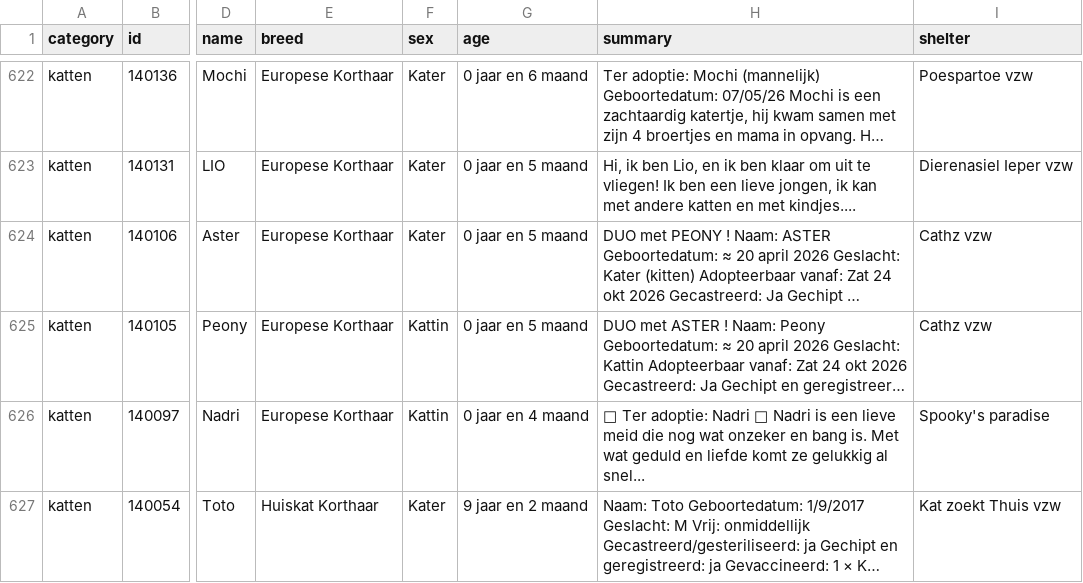
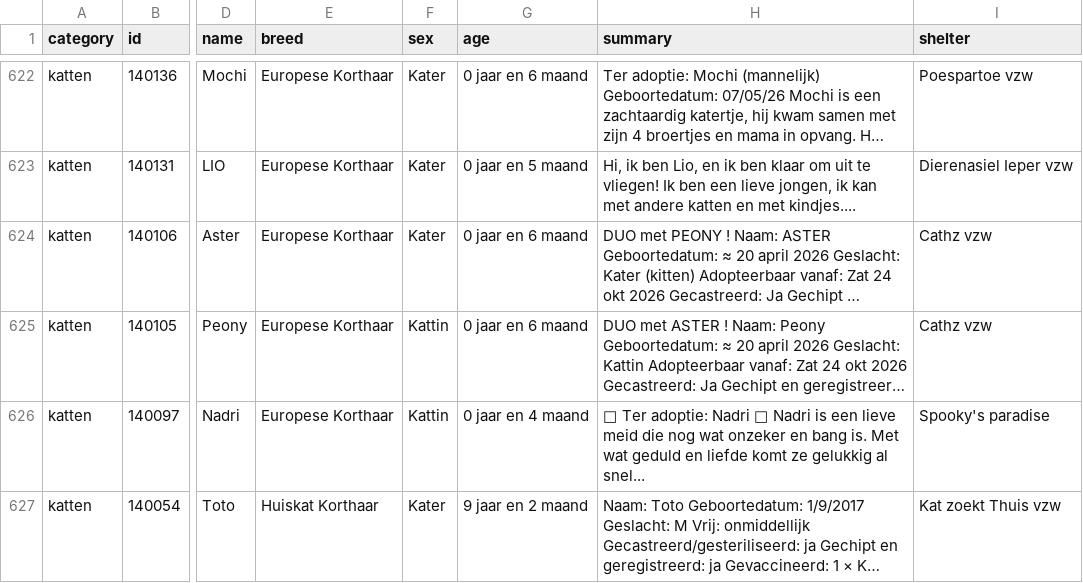
Before and after one commit to HansF/kitties, a CSV file: data/per-soort/katten.csv, drawn as a sheet; only a part is shown, gaps mark what is left out; long unchanged cells end in …; the diff covers the shown part only; the diff names each change by its address in the sheet, - before the commit and + after, or states it on an @@ line.

```diff
--- a/data/per-soort/katten.csv
+++ b/data/per-soort/katten.csv
-G624:G625 (age): 0 jaar en 5 maand
+G624:G625 (age): 0 jaar en 6 maand
```
Also changed, not shown: 9 edited cells elsewhere in this file, data/animals.csv, data/per-soort/honden.csv, 10 other files.
